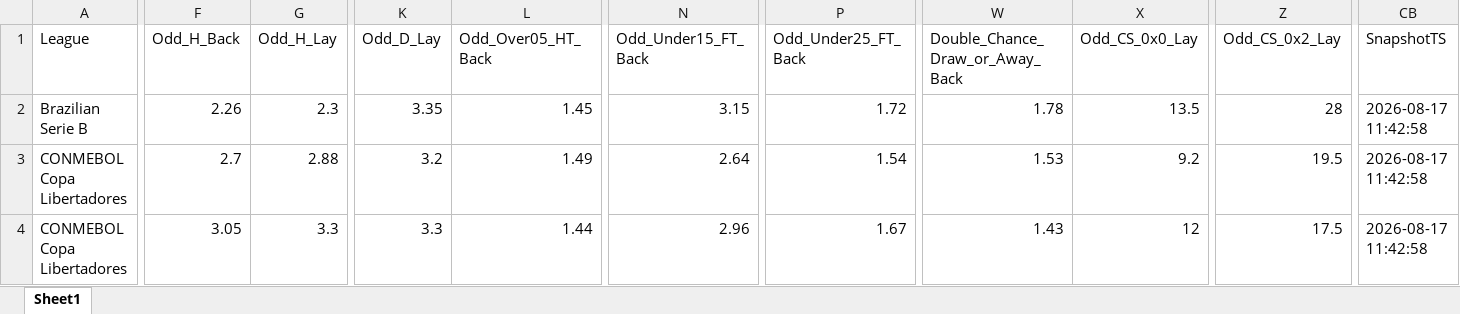
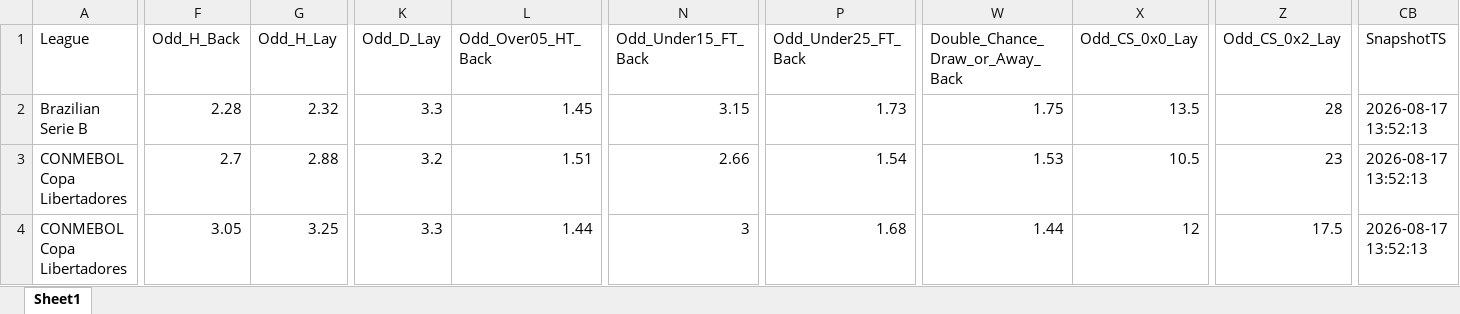
Before and after one commit to mtprado88/jogos_betfair, an Excel workbook: Jogos_do_Dia_Betfair_Back_Lay_2026-08-19.xlsx, sheet Sheet1, drawn as a sheet; only a part is shown, gaps mark what is left out; values as stored, in another font and other column widths than the file's, no borders; the diff covers the shown part only; the diff names each change by its address in the sheet, - before the commit and + after, or states it on an @@ line.

Commit message:
Atualizando o arquivo XLSX

```diff
--- a/Jogos_do_Dia_Betfair_Back_Lay_2026-08-19.xlsx (sheet Sheet1)
+++ b/Jogos_do_Dia_Betfair_Back_Lay_2026-08-19.xlsx (sheet Sheet1)
-F2 (Odd_H_Back): 2.26
+F2 (Odd_H_Back): 2.28
-G2 (Odd_H_Lay): 2.3
+G2 (Odd_H_Lay): 2.32
-K2 (Odd_D_Lay): 3.35
+K2 (Odd_D_Lay): 3.3
-P2 (Odd_Under25_FT_Back): 1.72
+P2 (Odd_Under25_FT_Back): 1.73
-W2 (Double_Chance_Draw_or_Away_Back): 1.78
+W2 (Double_Chance_Draw_or_Away_Back): 1.75
-CB2:CB4 (SnapshotTS): 2026-08-17 11:42:58
+CB2:CB4 (SnapshotTS): 2026-08-17 13:52:13
-L3 (Odd_Over05_HT_Back): 1.49
+L3 (Odd_Over05_HT_Back): 1.51
-N3 (Odd_Under15_FT_Back): 2.64
+N3 (Odd_Under15_FT_Back): 2.66
-X3 (Odd_CS_0x0_Lay): 9.2
+X3 (Odd_CS_0x0_Lay): 10.5
-Z3 (Odd_CS_0x2_Lay): 19.5
+Z3 (Odd_CS_0x2_Lay): 23
-G4 (Odd_H_Lay): 3.3
+G4 (Odd_H_Lay): 3.25
-N4 (Odd_Under15_FT_Back): 2.96
+N4 (Odd_Under15_FT_Back): 3
-P4 (Odd_Under25_FT_Back): 1.67
+P4 (Odd_Under25_FT_Back): 1.68
-W4 (Double_Chance_Draw_or_Away_Back): 1.43
+W4 (Double_Chance_Draw_or_Away_Back): 1.44
```
Also changed, not shown: 1 added row, 1 removed row and 59 edited cells elsewhere in this sheet.
